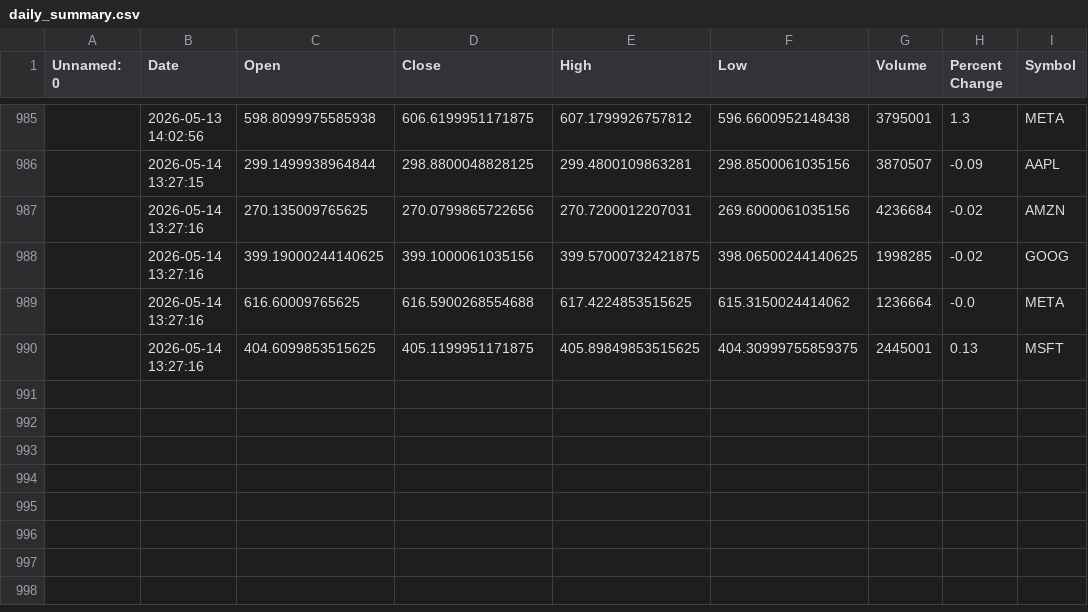
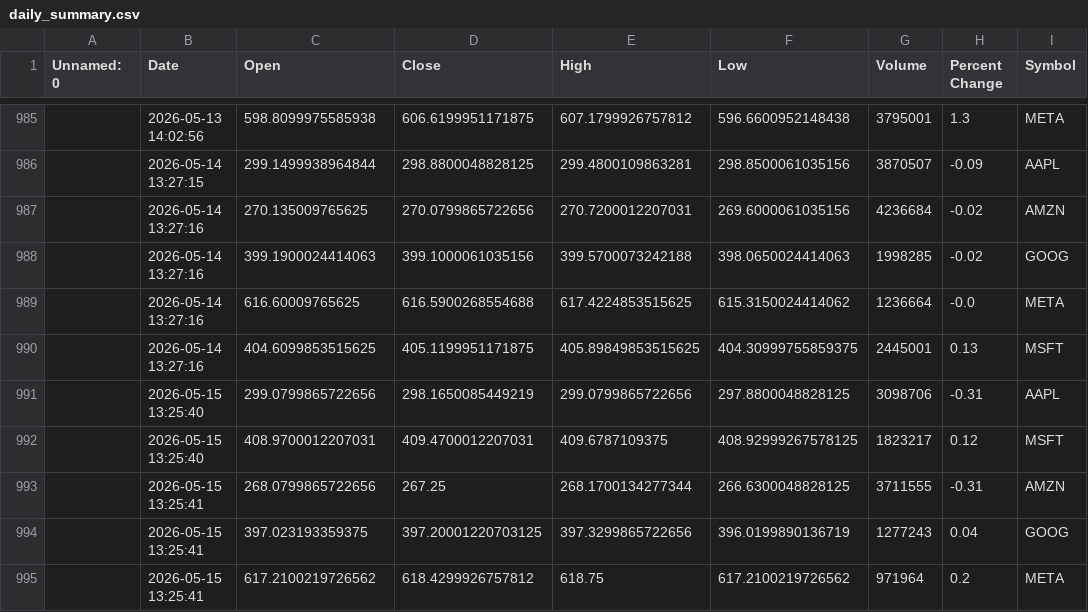
Before and after one commit to khshiptl/daily-market-insights, a CSV file: data/daily_summary.csv, drawn as a sheet; only a part is shown, gaps mark what is left out; the diff names each change by its address in the sheet, - before the commit and + after, or states it on an @@ line.

```diff
--- a/data/daily_summary.csv
+++ b/data/daily_summary.csv
-C988 (Open): 399.19000244140625
+C988 (Open): 399.1900024414063
-E988 (High): 399.57000732421875
+E988 (High): 399.5700073242188
-F988 (Low): 398.06500244140625
+F988 (Low): 398.0650024414063
+row 991:  | 2026-05-15 13:25:40 | 299.0799865722656 | 298.1650085449219 | 299.0799865722656 | 297.8800048828125 | 3098706 | -0.31 | AAPL
+row 992:  | 2026-05-15 13:25:40 | 408.9700012207031 | 409.4700012207031 | 409.6787109375 | 408.92999267578125 | 1823217 | 0.12 | MSFT
+row 993:  | 2026-05-15 13:25:41 | 268.0799865722656 | 267.25 | 268.1700134277344 | 266.6300048828125 | 3711555 | -0.31 | AMZN
+row 994:  | 2026-05-15 13:25:41 | 397.023193359375 | 397.20001220703125 | 397.3299865722656 | 396.0199890136719 | 1277243 | 0.04 | GOOG
+row 995:  | 2026-05-15 13:25:41 | 617.2100219726562 | 618.4299926757812 | 618.75 | 617.2100219726562 | 971964 | 0.2 | META
```
